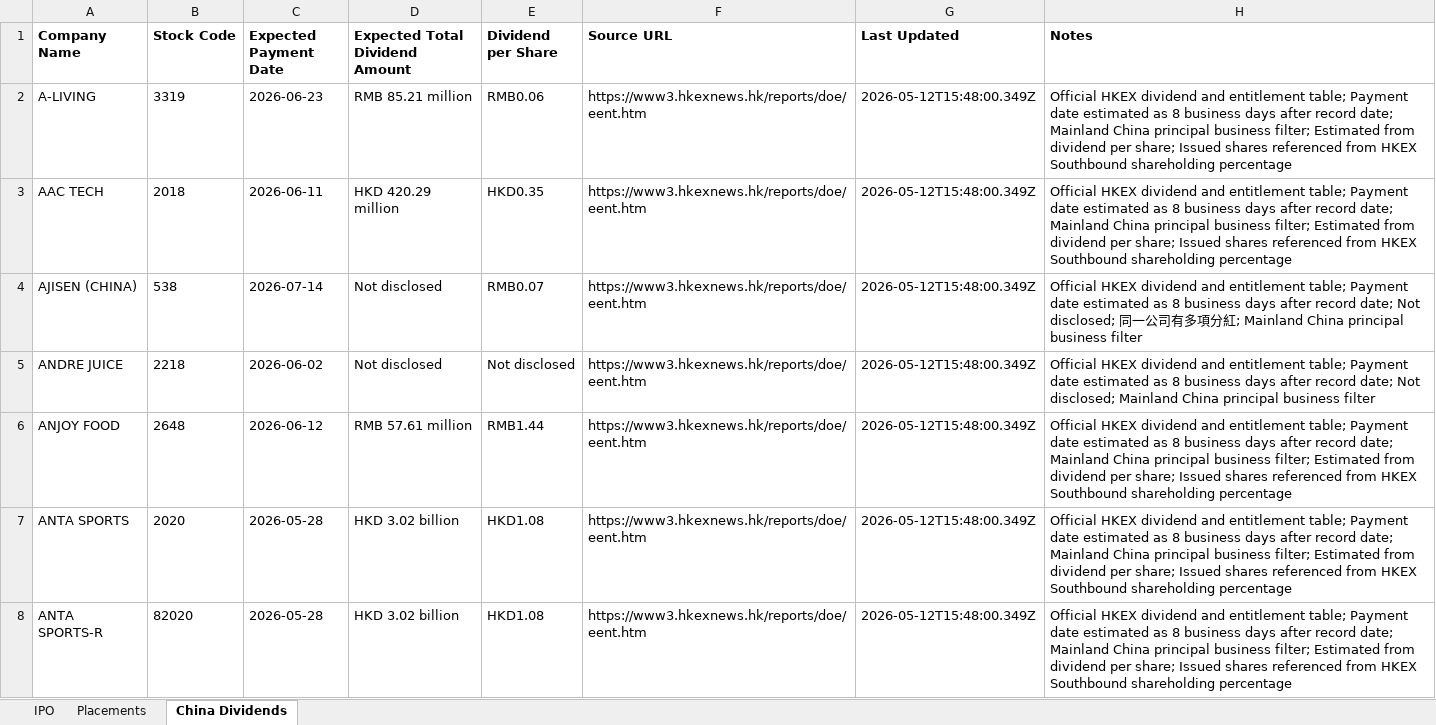
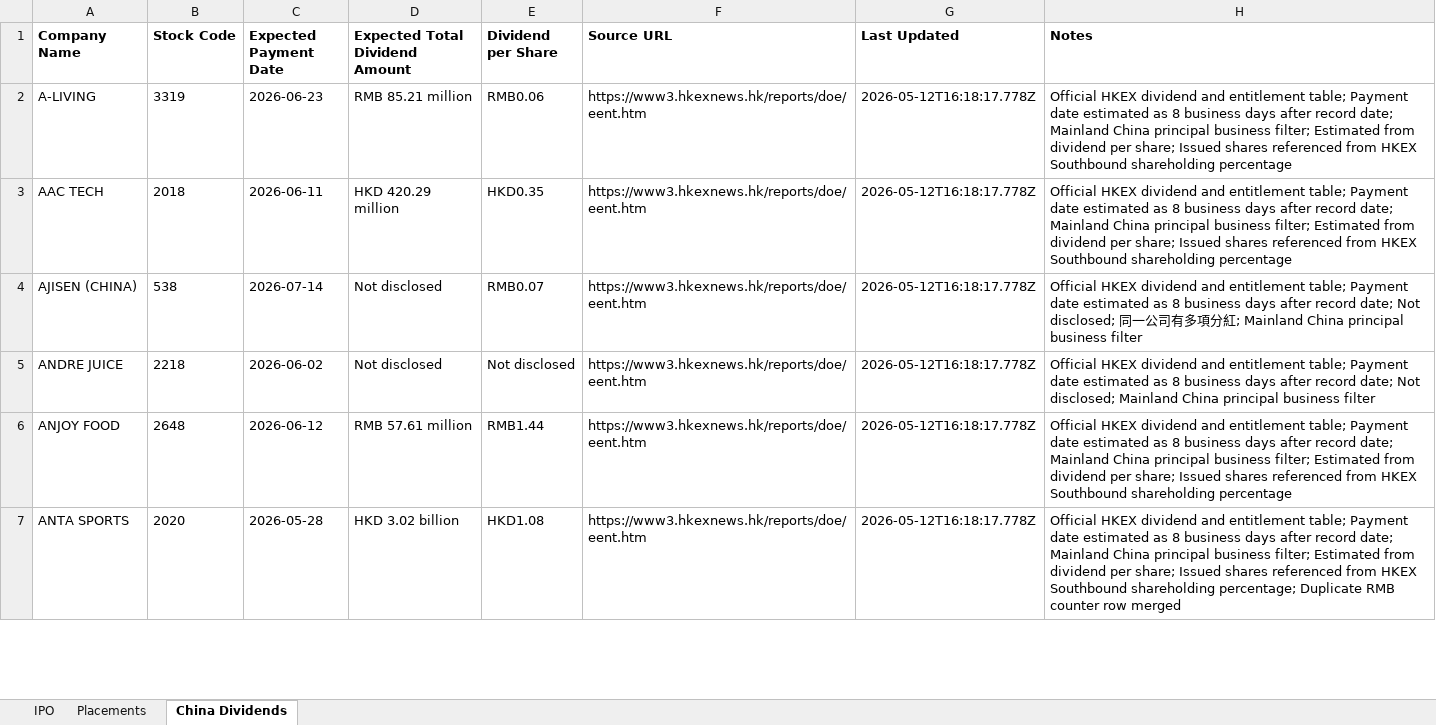
Before and after one commit to Songtaohk/hkex-corporate-actions, an Excel workbook: public/data/latest.xlsx, sheet China Dividends, drawn as a sheet; only a part is shown; values as stored, in another font and other column widths than the file's, no borders; the diff covers the shown part only; the diff names each change by its address in the sheet, - before the commit and + after, or states it on an @@ line.

Commit message:
Deduplicate dividend counters and show refresh time

```diff
--- a/public/data/latest.xlsx (sheet China Dividends)
+++ b/public/data/latest.xlsx (sheet China Dividends)
-G2:G7 (Last Updated): 2026-05-12T15:48:00.349Z
+G2:G7 (Last Updated): 2026-05-12T16:18:17.778Z
-H7 (Notes): …Southbound shareholding percentage
+H7 (Notes): …Southbound shareholding percentage; Duplicate RMB counter row merged
-row 8: ANTA SPORTS-R | 82020 | 2026-05-28 | HKD 3.02 billion | HKD1.08 | https://www3.hkexnews.hk/reports/doe/eent.htm | 2026-05-12T15:48:00.349Z | Official HKEX dividend and entitlement table; Payment date estimated as 8 business days after record date; Mainland China principal business filter; Estimated from dividend per share; Issued shares referenced from HKEX Southbound shareholding percentage
```
Also changed, not shown: 9 removed rows and 206 edited cells elsewhere in this sheet, sheet IPO, sheet Placements, 4 other files.
